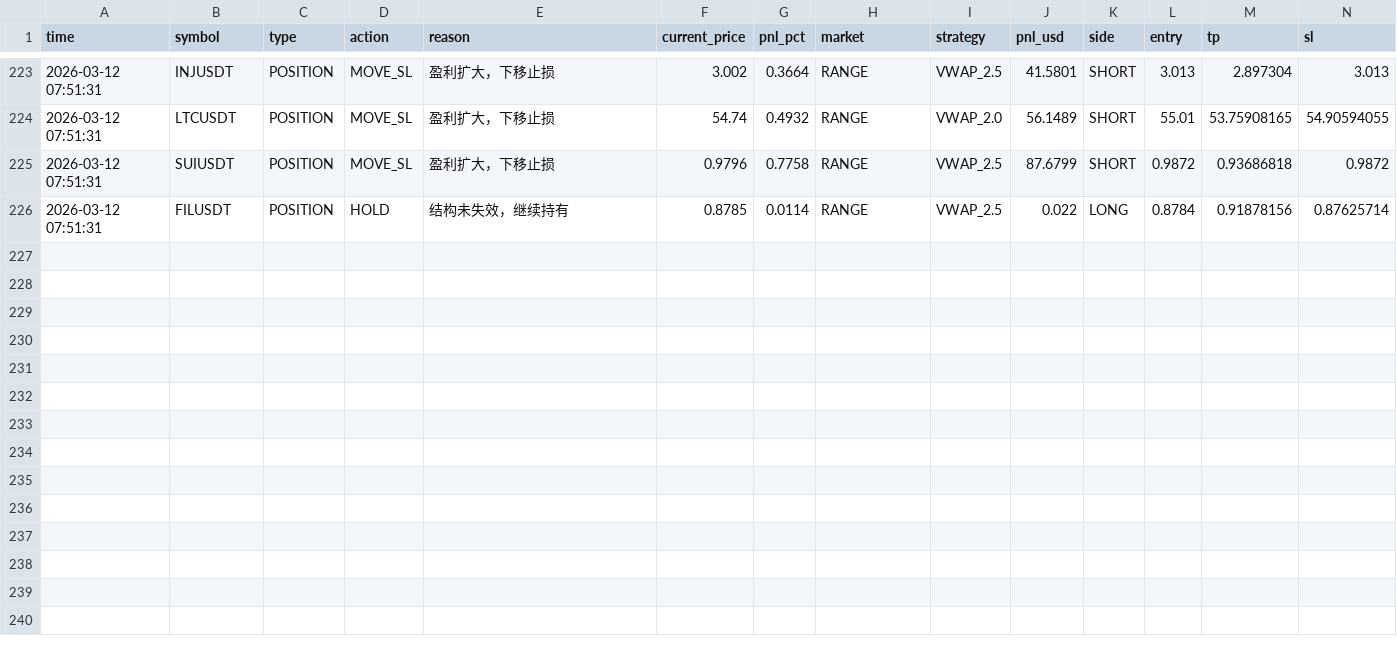
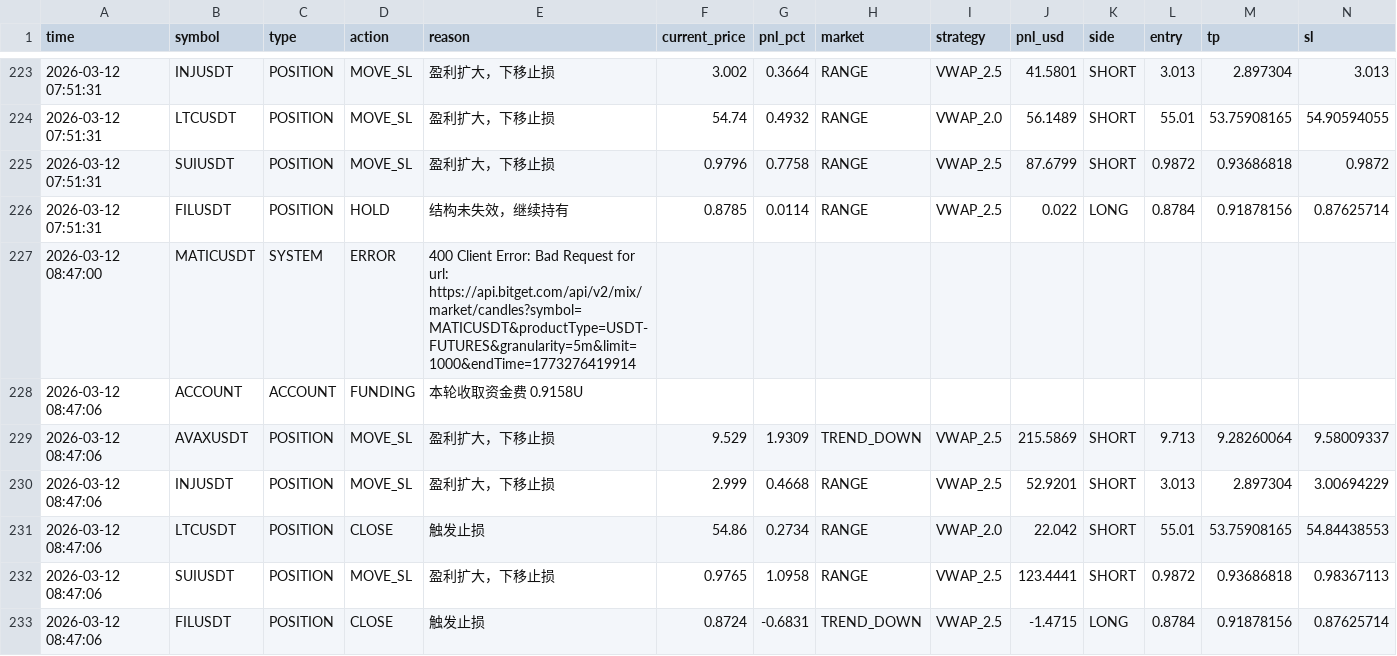
Before and after one commit to jihong0726/Back-Test, a CSV file: reports/decision_log.csv, drawn as a sheet; only a part is shown, gaps mark what is left out; rows hold the shown columns only; the diff names each change by its address in the sheet, - before the commit and + after, or states it on an @@ line.

```diff
--- a/reports/decision_log.csv
+++ b/reports/decision_log.csv
+row 227: 2026-03-12 08:47:00 | MATICUSDT | SYSTEM | ERROR | 400 Client Error: Bad Request for url: https://api.bitget.com/api/v2/mix/market/candles?symbol=MATICUSDT&productType=USDT-FUTURES&granularity=5m&limit=1000&endTime=1773276419914
+row 228: 2026-03-12 08:47:06 | ACCOUNT | ACCOUNT | FUNDING | 本轮收取资金费 0.9158U
+row 229: 2026-03-12 08:47:06 | AVAXUSDT | POSITION | MOVE_SL | 盈利扩大，下移止损 | 9.529 | 1.9309 | TREND_DOWN | VWAP_2.5 | 215.5869 | SHORT | 9.713 | 9.28260064 | 9.58009337
+row 230: 2026-03-12 08:47:06 | INJUSDT | POSITION | MOVE_SL | 盈利扩大，下移止损 | 2.999 | 0.4668 | RANGE | VWAP_2.5 | 52.9201 | SHORT | 3.013 | 2.897304 | 3.00694229
+row 231: 2026-03-12 08:47:06 | LTCUSDT | POSITION | CLOSE | 触发止损 | 54.86 | 0.2734 | RANGE | VWAP_2.0 | 22.042 | SHORT | 55.01 | 53.75908165 | 54.84438553
+row 232: 2026-03-12 08:47:06 | SUIUSDT | POSITION | MOVE_SL | 盈利扩大，下移止损 | 0.9765 | 1.0958 | RANGE | VWAP_2.5 | 123.4441 | SHORT | 0.9872 | 0.93686818 | 0.98367113
+row 233: 2026-03-12 08:47:06 | FILUSDT | POSITION | CLOSE | 触发止损 | 0.8724 | -0.6831 | TREND_DOWN | VWAP_2.5 | -1.4715 | LONG | 0.8784 | 0.91878156 | 0.87625714
```
Also changed, not shown: 3 other files.
